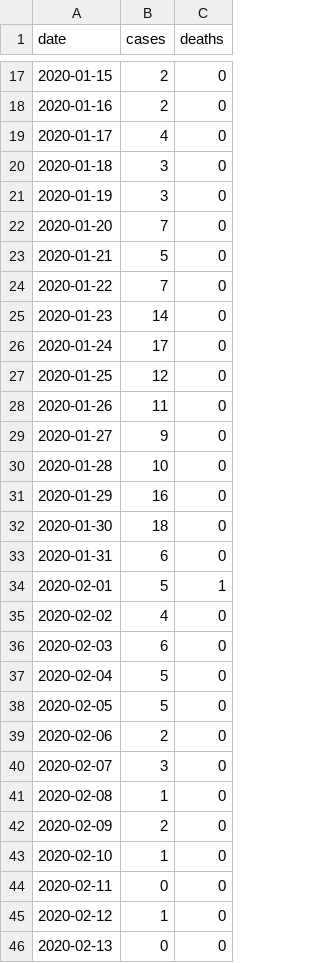
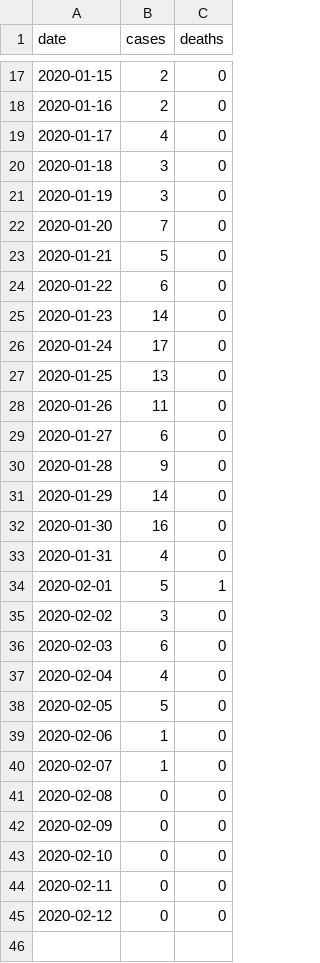
Before and after one commit to calthaus/ncov-cfr, a CSV file: data/ncov_cases_20200213.csv (was data/ncov_cases_20200214.csv), drawn as a sheet; only a part is shown, gaps mark what is left out.

Commit message:
Included all WHO Situation Reports since report of first death

```diff
--- a/data/ncov_cases_20200214.csv
+++ b/data/ncov_cases_20200213.csv
@@ -23,24 +23,23 @@ date,cases,deaths
 2020-01-21,5,0
-2020-01-22,7,0
+2020-01-22,6,0
 2020-01-23,14,0
 2020-01-24,17,0
-2020-01-25,12,0
+2020-01-25,13,0
 2020-01-26,11,0
-2020-01-27,9,0
-2020-01-28,10,0
-2020-01-29,16,0
-2020-01-30,18,0
-2020-01-31,6,0
+2020-01-27,6,0
+2020-01-28,9,0
+2020-01-29,14,0
+2020-01-30,16,0
+2020-01-31,4,0
 2020-02-01,5,1
-2020-02-02,4,0
+2020-02-02,3,0
 2020-02-03,6,0
-2020-02-04,5,0
+2020-02-04,4,0
 2020-02-05,5,0
-2020-02-06,2,0
-2020-02-07,3,0
-2020-02-08,1,0
-2020-02-09,2,0
-2020-02-10,1,0
+2020-02-06,1,0
+2020-02-07,1,0
+2020-02-08,0,0
+2020-02-09,0,0
+2020-02-10,0,0
 2020-02-11,0,0
-2020-02-12,1,0
-2020-02-13,0,0
+2020-02-12,0,0
```
Also changed, not shown: 10 other files.
